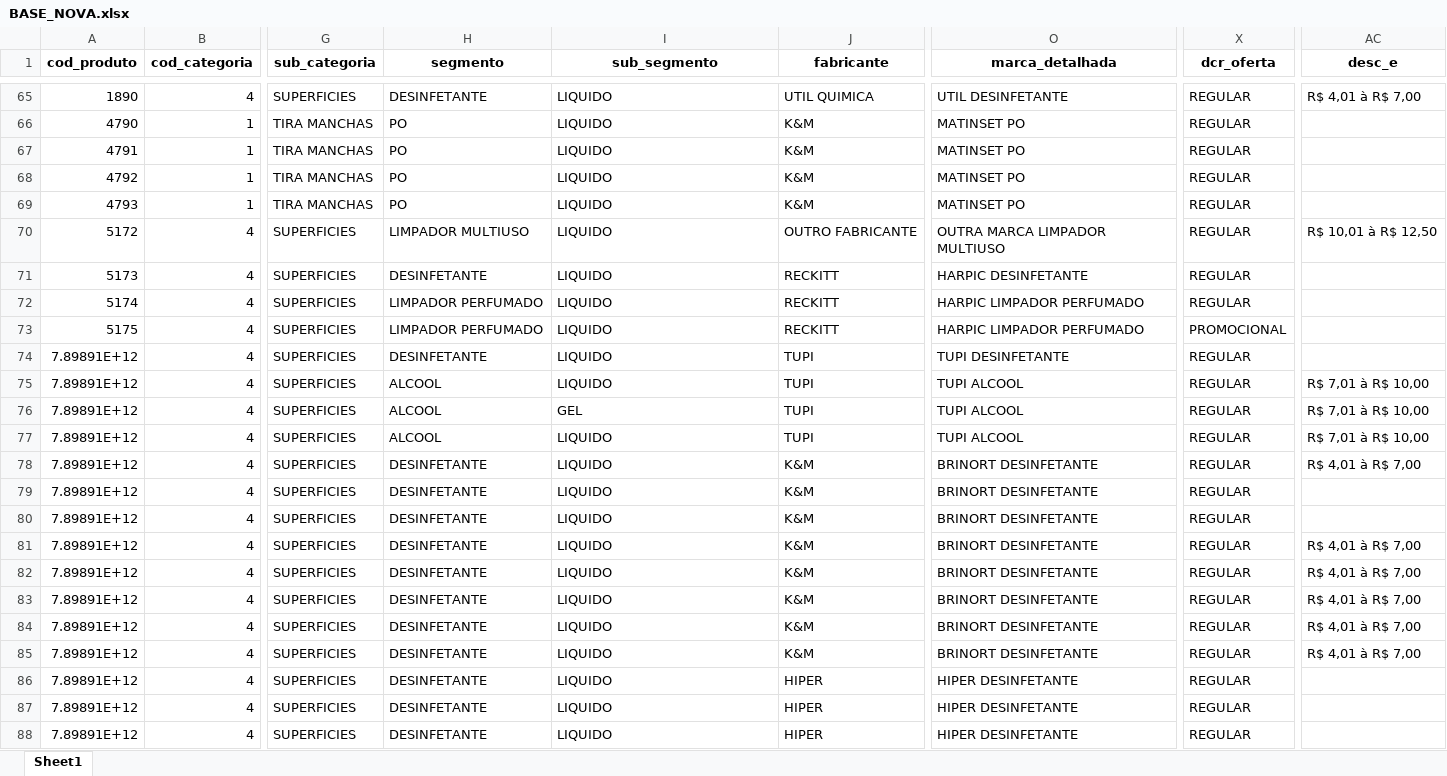
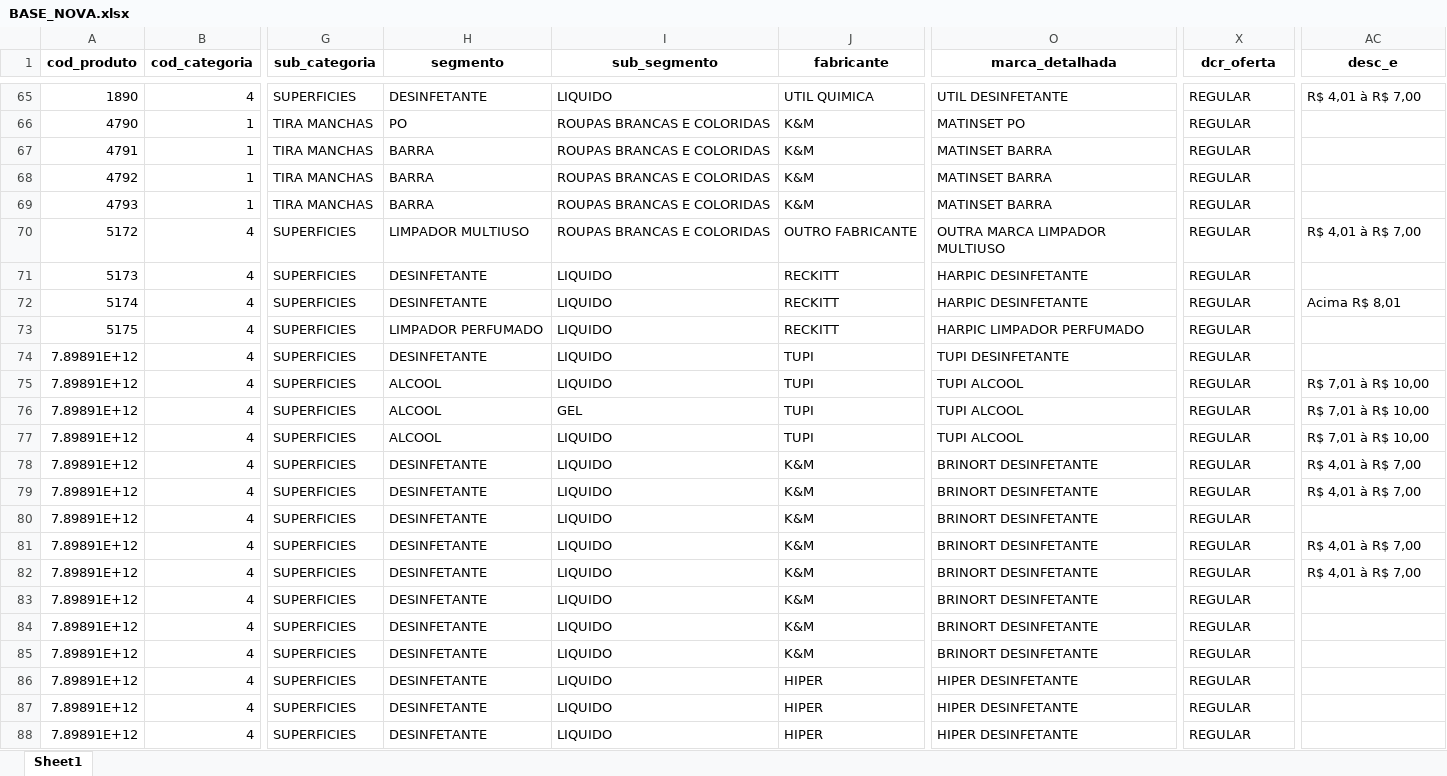
Before and after one commit to leozinn19/CadastraProdutos, an Excel workbook: bases/BASE_NOVA.xlsx, sheet Sheet1, drawn as a sheet; only a part is shown, gaps mark what is left out; values as stored, in another font and other column widths than the file's, no borders; the diff covers the shown part only; the diff names each change by its address in the sheet, - before the commit and + after, or states it on an @@ line.

```diff
--- a/bases/BASE_NOVA.xlsx (sheet Sheet1)
+++ b/bases/BASE_NOVA.xlsx (sheet Sheet1)
-I66:I70 (sub_segmento): LIQUIDO
+I66:I70 (sub_segmento): ROUPAS BRANCAS E COLORIDAS
-H67:H69 (segmento): PO
+H67:H69 (segmento): BARRA
-O67:O69 (marca_detalhada): MATINSET PO
+O67:O69 (marca_detalhada): MATINSET BARRA
-AC70 (desc_e): R$ 10,01 à R$ 12,50
+AC70 (desc_e): R$ 4,01 à R$ 7,00
-H72 (segmento): LIMPADOR PERFUMADO
+H72 (segmento): DESINFETANTE
-O72 (marca_detalhada): HARPIC LIMPADOR PERFUMADO
+O72 (marca_detalhada): HARPIC DESINFETANTE
-AC72 (desc_e): (empty)
+AC72 (desc_e): Acima R$ 8,01
-X73 (dcr_oferta): PROMOCIONAL
+X73 (dcr_oferta): REGULAR
-AC79 (desc_e): (empty)
+AC79 (desc_e): R$ 4,01 à R$ 7,00
-AC83:AC85 (desc_e): R$ 4,01 à R$ 7,00
+AC83:AC85 (desc_e): (empty)
```
Also changed, not shown: 144 edited cells elsewhere in this sheet, 19 other files.
